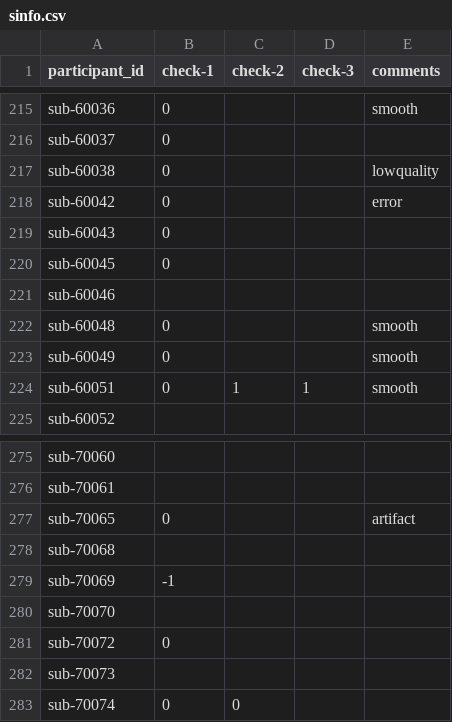
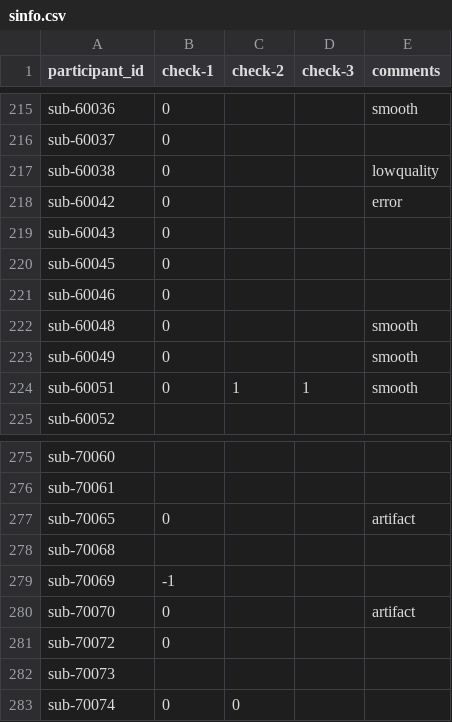
Before and after one commit to dbirman/mriqc_labeler, a CSV file: sinfo.csv, drawn as a sheet; only a part is shown, gaps mark what is left out.

Commit message:
32%

```diff
--- a/sinfo.csv
+++ b/sinfo.csv
@@ -220,3 +220,3 @@ sub-60043,0,,,
 sub-60045,0,,,
-sub-60046,,,,
+sub-60046,0,,,
 sub-60048,0,,,smooth
@@ -279,3 +279,3 @@ sub-70068,,,,
 sub-70069,-1,,,
-sub-70070,,,,
+sub-70070,0,,,artifact
 sub-70072,0,,,
```
